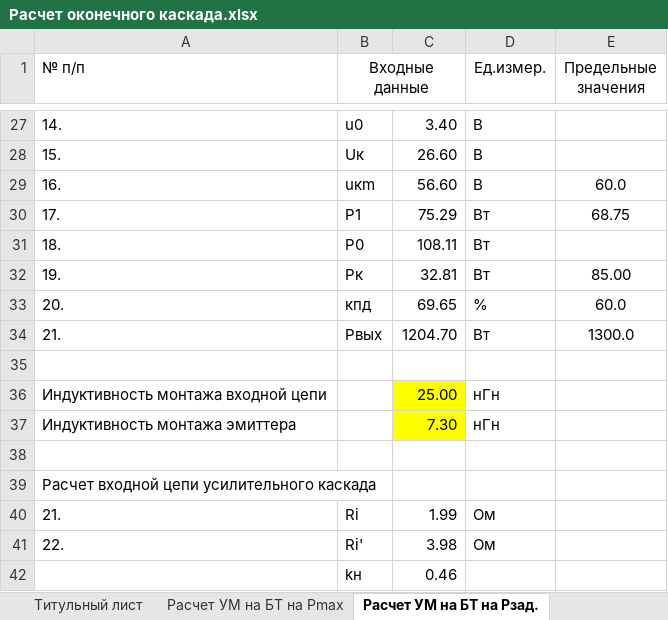
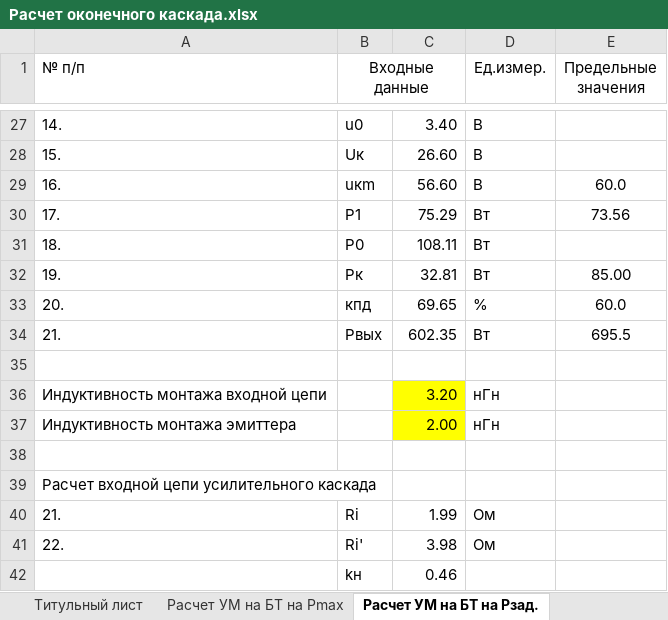
Before and after one commit to nikkkittta/kurs_work_generators, an Excel workbook: Расчет оконечного каскада.xlsx, sheet Расчет УМ на БТ на Pзад., drawn as a sheet; only a part is shown, gaps mark what is left out; values as stored, in another font and other column widths than the file's, no borders; conditional formats not drawn; the diff covers the shown part only; the diff names each change by its address in the sheet, - before the commit and + after, or states it on an @@ line.

```diff
--- a/Расчет оконечного каскада.xlsx (sheet Расчет УМ на БТ на Pзад.)
+++ b/Расчет оконечного каскада.xlsx (sheet Расчет УМ на БТ на Pзад.)
-E30 (Предельные значения): 68.75
+E30 (Предельные значения): 73.56
-C34: 1204.70
+C34: 602.35
-E34 (Предельные значения): 1300.0
+E34 (Предельные значения): 695.5
-C36: 25.00
+C36: 3.20
-C37: 7.30
+C37: 2.00
```
Also changed, not shown: 25 edited cells elsewhere in this sheet, 13 other files.
